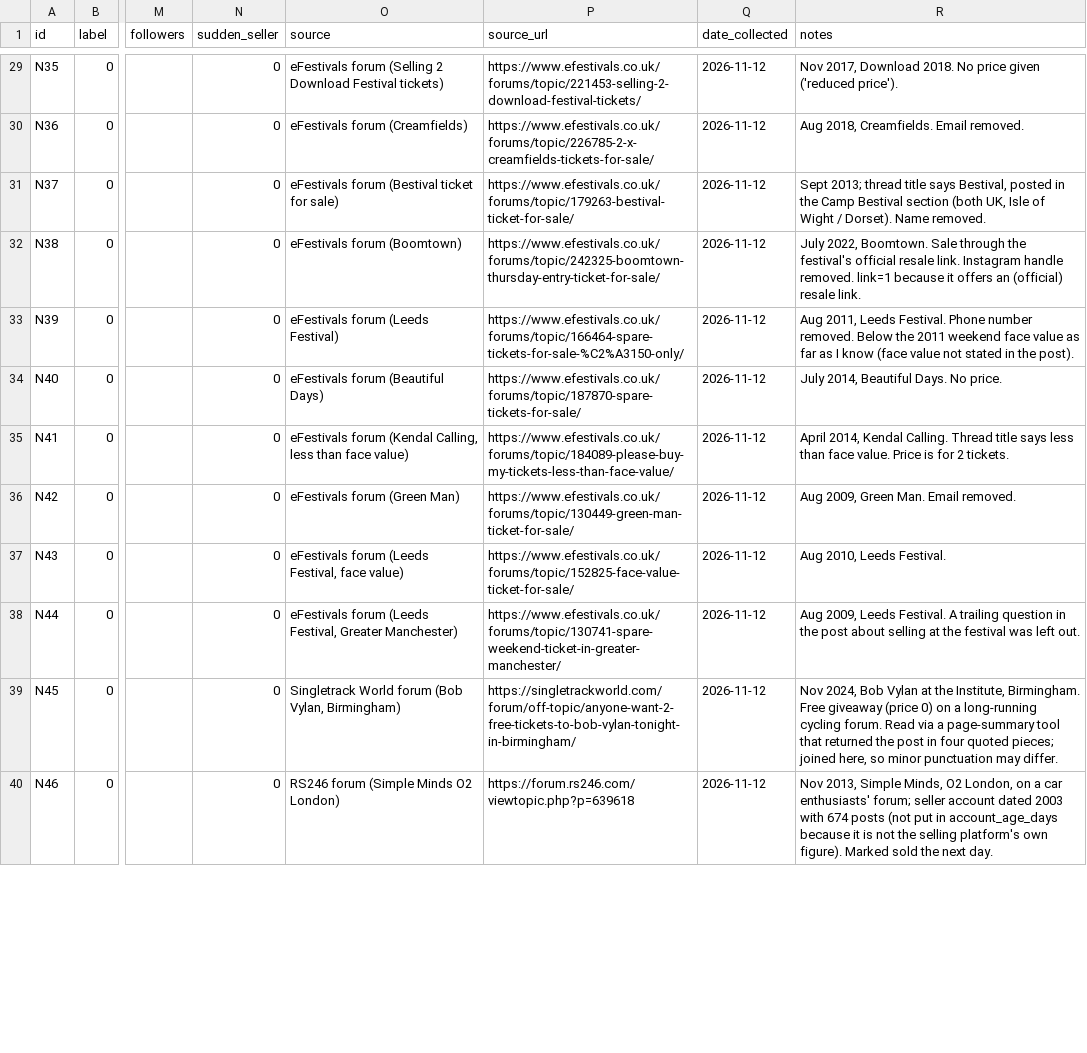
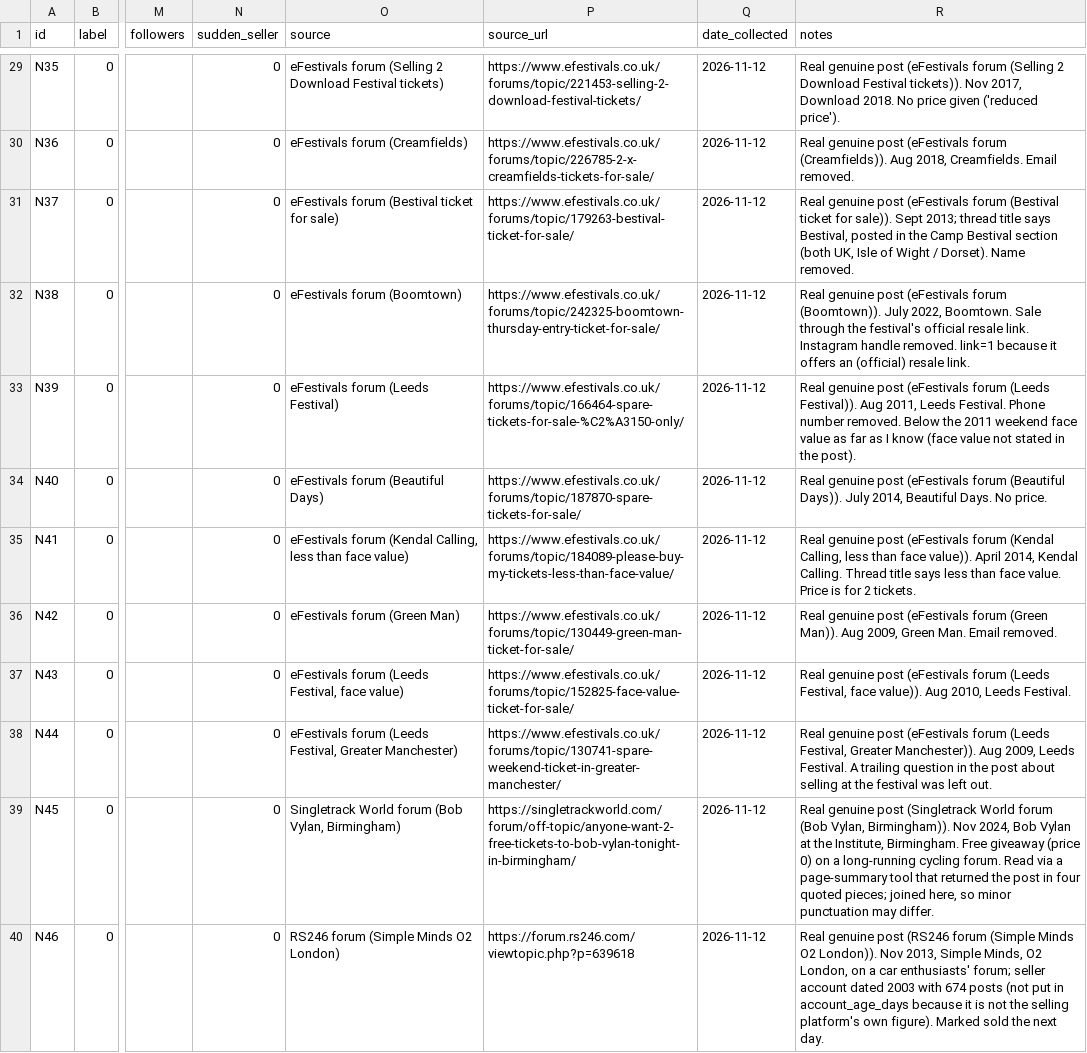
Before and after one commit to orelafifo/ticket-scam-checker, a CSV file: data/v27_new_real_rows.csv, drawn as a sheet; only a part is shown, gaps mark what is left out; the diff covers the shown part only; the diff names each change by its address in the sheet, - before the commit and + after, or states it on an @@ line.

```diff
--- a/data/v27_new_real_rows.csv
+++ b/data/v27_new_real_rows.csv
-R29 (notes): Nov 2017,…
+R29 (notes): Real genuine post (eFestivals forum (Selling 2 Download Festival tickets)). Nov 2017,…
-R30 (notes): Aug 2018,…
+R30 (notes): Real genuine post (eFestivals forum (Creamfields)). Aug 2018,…
-R31 (notes): Sept 2013;…
+R31 (notes): Real genuine post (eFestivals forum (Bestival ticket for sale)). Sept 2013;…
-R32 (notes): July 2022,…
+R32 (notes): Real genuine post (eFestivals forum (Boomtown)). July 2022,…
-R33 (notes): Aug 2011,…
+R33 (notes): Real genuine post (eFestivals forum (Leeds Festival)). Aug 2011,…
-R34 (notes): July 2014,…
+R34 (notes): Real genuine post (eFestivals forum (Beautiful Days)). July 2014,…
-R35 (notes): April 2014,…
+R35 (notes): Real genuine post (eFestivals forum (Kendal Calling, less than face value)). April 2014,…
-R36 (notes): Aug 2009,…
+R36 (notes): Real genuine post (eFestivals forum (Green Man)). Aug 2009,…
-R37 (notes): Aug 2010,…
+R37 (notes): Real genuine post (eFestivals forum (Leeds Festival, face value)). Aug 2010,…
-R38 (notes): Aug 2009,…
+R38 (notes): Real genuine post (eFestivals forum (Leeds Festival, Greater Manchester)). Aug 2009,…
-R39 (notes): Nov 2024,…
+R39 (notes): Real genuine post (Singletrack World forum (Bob Vylan, Birmingham)). Nov 2024,…
-R40 (notes): Nov 2013,…
+R40 (notes): Real genuine post (RS246 forum (Simple Minds O2 London)). Nov 2013,…
```
Also changed, not shown: 39 edited cells elsewhere in this file, data/blind2_test_set.csv, data/blind3_test_set.csv, 5 other files.
